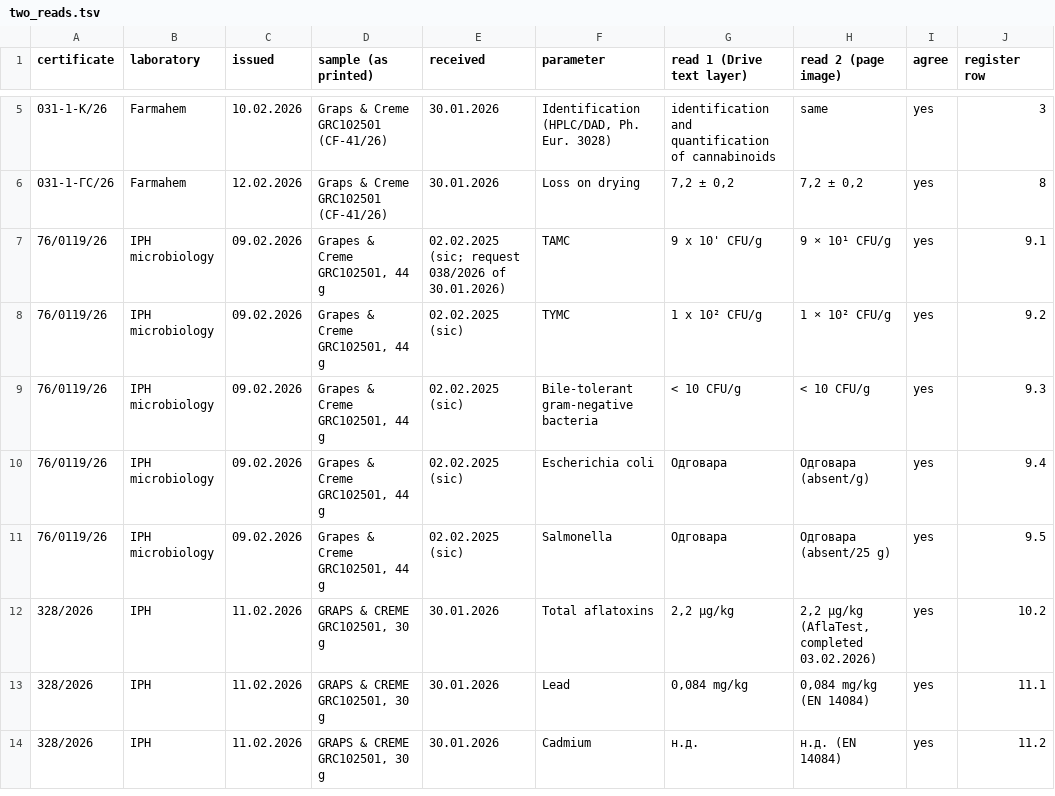
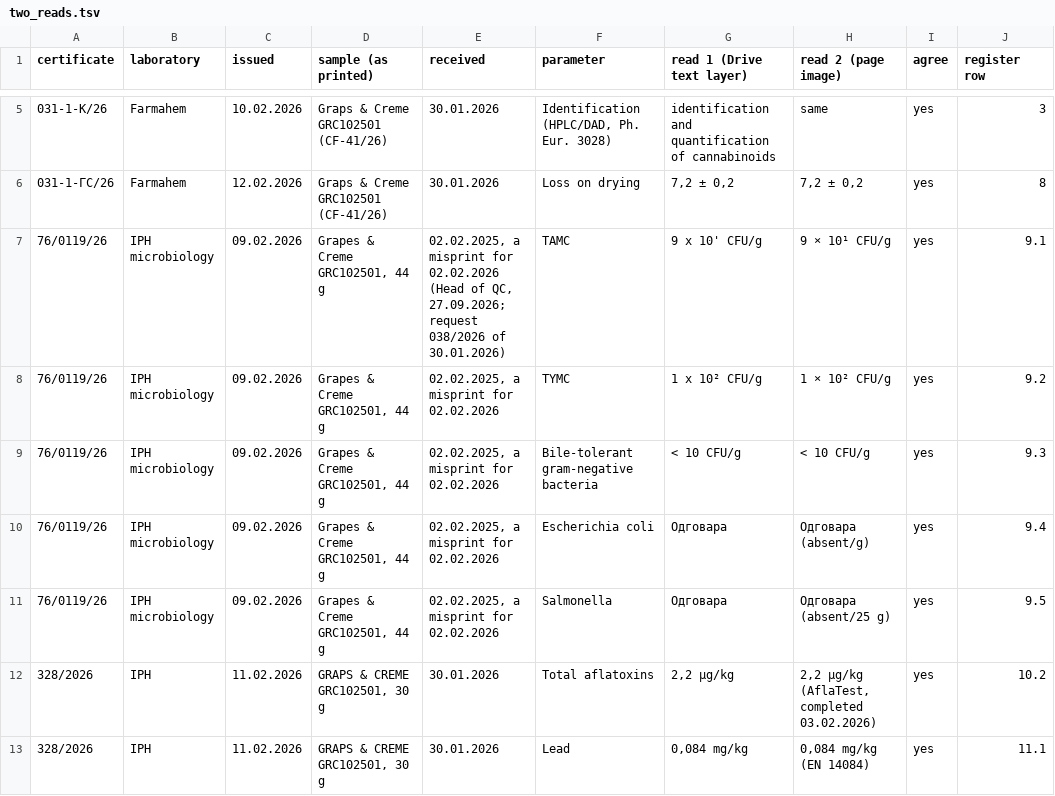
Before and after one commit to 3p4e/letta-stack, a TSV file: deliverables/qc_gap_analysis/intake_GRC102501_2026-09-27/two_reads.tsv, drawn as a sheet; only a part is shown, gaps mark what is left out; the shorter side is filled out with more unchanged rows.

```diff
--- a/deliverables/qc_gap_analysis/intake_GRC102501_2026-09-27/two_reads.tsv
+++ b/deliverables/qc_gap_analysis/intake_GRC102501_2026-09-27/two_reads.tsv
@@ -6,7 +6,7 @@ certificate	laboratory	issued	sample (as printed)	received	parameter	read 1 (Dri
 031-1-ГС/26	Farmahem	12.02.2026	Graps & Creme GRC102501 (CF-41/26)	30.01.2026	Loss on drying	7,2 ± 0,2	7,2 ± 0,2	yes	8
-76/0119/26	IPH microbiology	09.02.2026	Grapes & Creme GRC102501, 44 g	02.02.2025 (sic; request 038/2026 of 30.01.2026)	TAMC	9 x 10' CFU/g	9 × 10¹ CFU/g	yes	9.1
-76/0119/26	IPH microbiology	09.02.2026	Grapes & Creme GRC102501, 44 g	02.02.2025 (sic)	TYMC	1 x 10² CFU/g	1 × 10² CFU/g	yes	9.2
-76/0119/26	IPH microbiology	09.02.2026	Grapes & Creme GRC102501, 44 g	02.02.2025 (sic)	Bile-tolerant gram-negative bacteria	< 10 CFU/g	< 10 CFU/g	yes	9.3
-76/0119/26	IPH microbiology	09.02.2026	Grapes & Creme GRC102501, 44 g	02.02.2025 (sic)	Escherichia coli	Одговара	Одговара (absent/g)	yes	9.4
-76/0119/26	IPH microbiology	09.02.2026	Grapes & Creme GRC102501, 44 g	02.02.2025 (sic)	Salmonella	Одговара	Одговара (absent/25 g)	yes	9.5
+76/0119/26	IPH microbiology	09.02.2026	Grapes & Creme GRC102501, 44 g	02.02.2025, a misprint for 02.02.2026 (Head of QC, 27.09.2026; request 038/2026 of 30.01.2026)	TAMC	9 x 10' CFU/g	9 × 10¹ CFU/g	yes	9.1
+76/0119/26	IPH microbiology	09.02.2026	Grapes & Creme GRC102501, 44 g	02.02.2025, a misprint for 02.02.2026	TYMC	1 x 10² CFU/g	1 × 10² CFU/g	yes	9.2
+76/0119/26	IPH microbiology	09.02.2026	Grapes & Creme GRC102501, 44 g	02.02.2025, a misprint for 02.02.2026	Bile-tolerant gram-negative bacteria	< 10 CFU/g	< 10 CFU/g	yes	9.3
+76/0119/26	IPH microbiology	09.02.2026	Grapes & Creme GRC102501, 44 g	02.02.2025, a misprint for 02.02.2026	Escherichia coli	Одговара	Одговара (absent/g)	yes	9.4
+76/0119/26	IPH microbiology	09.02.2026	Grapes & Creme GRC102501, 44 g	02.02.2025, a misprint for 02.02.2026	Salmonella	Одговара	Одговара (absent/25 g)	yes	9.5
 328/2026	IPH	11.02.2026	GRAPS & CREME GRC102501, 30 g	30.01.2026	Total aflatoxins	2,2 µg/kg	2,2 µg/kg (AflaTest, completed 03.02.2026)	yes	10.2
```
Also changed, not shown: 3 other files.
